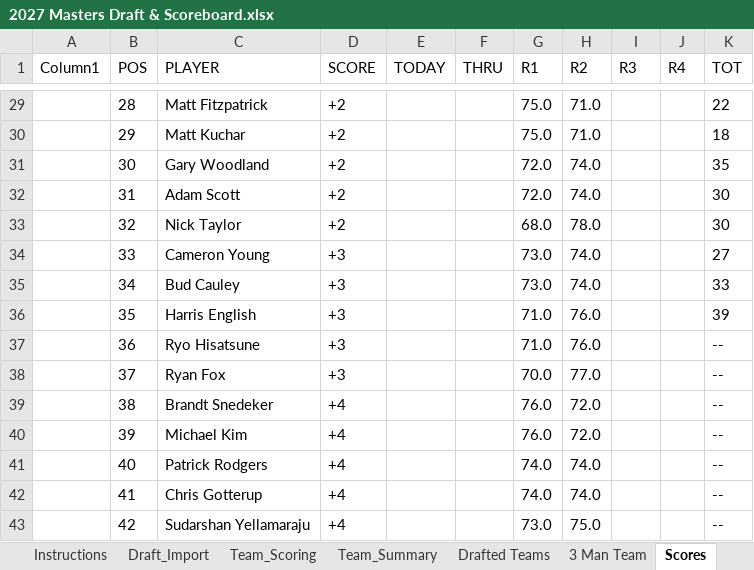
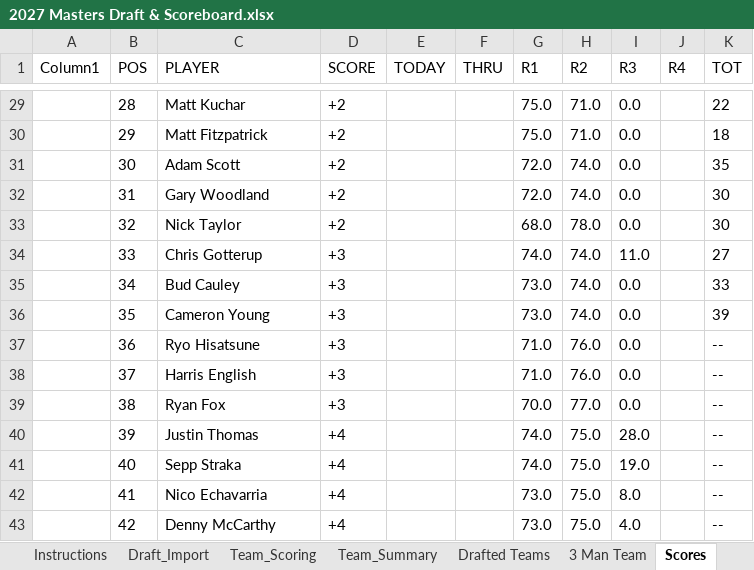
Before and after one commit to Melbs98/2027-Masters-Ctown, an Excel workbook: data/2027 Masters Draft & Scoreboard.xlsx, sheet Scores, drawn as a sheet; only a part is shown, gaps mark what is left out; values as stored, in another font and other column widths than the file's, no borders; table styles not drawn; the diff covers the shown part only; the diff names each change by its address in the sheet, - before the commit and + after, or states it on an @@ line.

```diff
--- a/data/2027 Masters Draft & Scoreboard.xlsx (sheet Scores)
+++ b/data/2027 Masters Draft & Scoreboard.xlsx (sheet Scores)
-C29 (PLAYER): Matt Fitzpatrick
+C29 (PLAYER): Matt Kuchar
-I29:I33 (R3): (empty)
+I29:I33 (R3): 0.0
-C30 (PLAYER): Matt Kuchar
+C30 (PLAYER): Matt Fitzpatrick
-C31 (PLAYER): Gary Woodland
+C31 (PLAYER): Adam Scott
-C32 (PLAYER): Adam Scott
+C32 (PLAYER): Gary Woodland
-C34 (PLAYER): Cameron Young
+C34 (PLAYER): Chris Gotterup
-G34 (R1): 73.0
+G34 (R1): 74.0
-I34 (R3): (empty)
+I34 (R3): 11.0
-I35:I39 (R3): (empty)
+I35:I39 (R3): 0.0
-C36 (PLAYER): Harris English
+C36 (PLAYER): Cameron Young
-G36 (R1): 71.0
+G36 (R1): 73.0
-H36 (R2): 76.0
+H36 (R2): 74.0
-C38 (PLAYER): Ryan Fox
+C38 (PLAYER): Harris English
-G38 (R1): 70.0
+G38 (R1): 71.0
-H38 (R2): 77.0
+H38 (R2): 76.0
-C39 (PLAYER): Brandt Snedeker
+C39 (PLAYER): Ryan Fox
-D39 (SCORE): +4
+D39 (SCORE): +3
-G39 (R1): 76.0
+G39 (R1): 70.0
-H39 (R2): 72.0
+H39 (R2): 77.0
-C40 (PLAYER): Michael Kim
+C40 (PLAYER): Justin Thomas
-G40 (R1): 76.0
+G40 (R1): 74.0
-H40 (R2): 72.0
+H40 (R2): 75.0
-I40 (R3): (empty)
+I40 (R3): 28.0
-C41 (PLAYER): Patrick Rodgers
+C41 (PLAYER): Sepp Straka
-H41:H42 (R2): 74.0
+H41:H42 (R2): 75.0
-I41 (R3): (empty)
+I41 (R3): 19.0
-C42 (PLAYER): Chris Gotterup
+C42 (PLAYER): Nico Echavarria
-G42 (R1): 74.0
+G42 (R1): 73.0
-I42 (R3): (empty)
+I42 (R3): 8.0
-C43 (PLAYER): Sudarshan Yellamaraju
+C43 (PLAYER): Denny McCarthy
-I43 (R3): (empty)
+I43 (R3): 4.0
```
Also changed, not shown: 77 edited cells elsewhere in this sheet, 1 other file.
